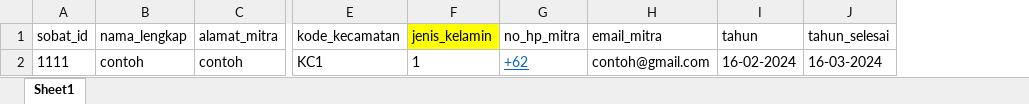
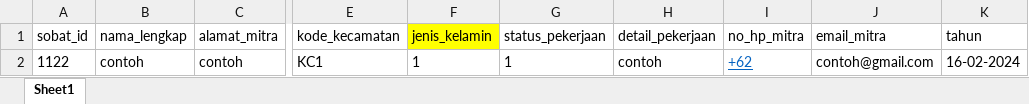
Before and after one commit to rizky1070/ProjekMitraBPS, an Excel workbook: kito/public/addMitra.xlsx, sheet Sheet1, drawn as a sheet; only a part is shown, gaps mark what is left out; values as stored, in another font and other column widths than the file's, no borders; removed rows and columns are numbered as before the commit, all else as after; the diff names each change by its address in the sheet, - before the commit and + after, or states it on an @@ line.

Commit message:
menambah kondisi import mitra

```diff
--- a/kito/public/addMitra.xlsx (sheet Sheet1)
+++ b/kito/public/addMitra.xlsx (sheet Sheet1)
+column G (status_pekerjaan), row 2: 1
+column H (detail_pekerjaan), row 2: contoh
-column J (tahun_selesai), row 2: 16-03-2024
-A2 (sobat_id): 1111
+A2 (sobat_id): 1122
```
Also changed, not shown: 1 other file.
